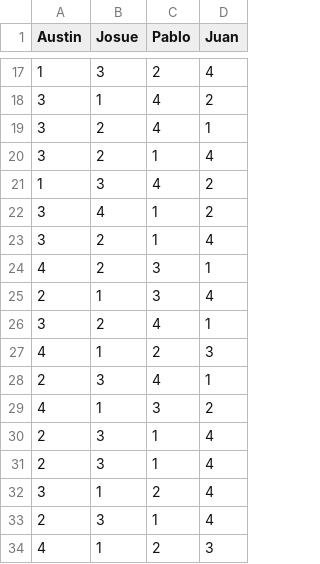
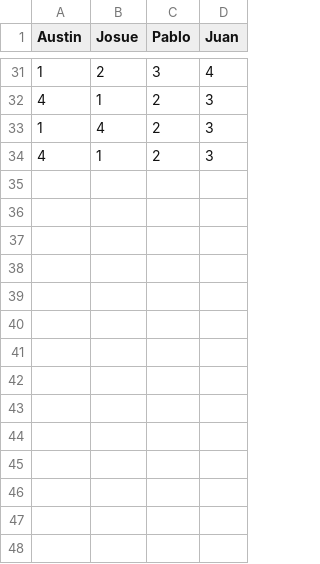
Before and after one commit to Xfighter32/Sistema-de-elecciones, a CSV file: Algoritmo-STV/Votos de prueba.csv, drawn as a sheet; only a part is shown, gaps mark what is left out; the diff covers the shown part only.

Commit message:
Actualizacion Algoritmo

```diff
--- a/Algoritmo-STV/Votos de prueba.csv
+++ b/Algoritmo-STV/Votos de prueba.csv
@@ -17,18 +31,4 @@
-"1","3","2","4"
-"3","1","4","2"
-"3","2","4","1"
-"3","2","1","4"
-"1","3","4","2"
-"3","4","1","2"
-"3","2","1","4"
-"4","2","3","1"
-"2","1","3","4"
-"3","2","4","1"
+"1","2","3","4"
 "4","1","2","3"
-"2","3","4","1"
-"4","1","3","2"
-"2","3","1","4"
-"2","3","1","4"
-"3","1","2","4"
-"2","3","1","4"
+"1","4","2","3"
 "4","1","2","3"
```
Also changed, not shown: 12 added rows, 4 removed rows and 5 moved rows elsewhere in this file, 7 other files.
